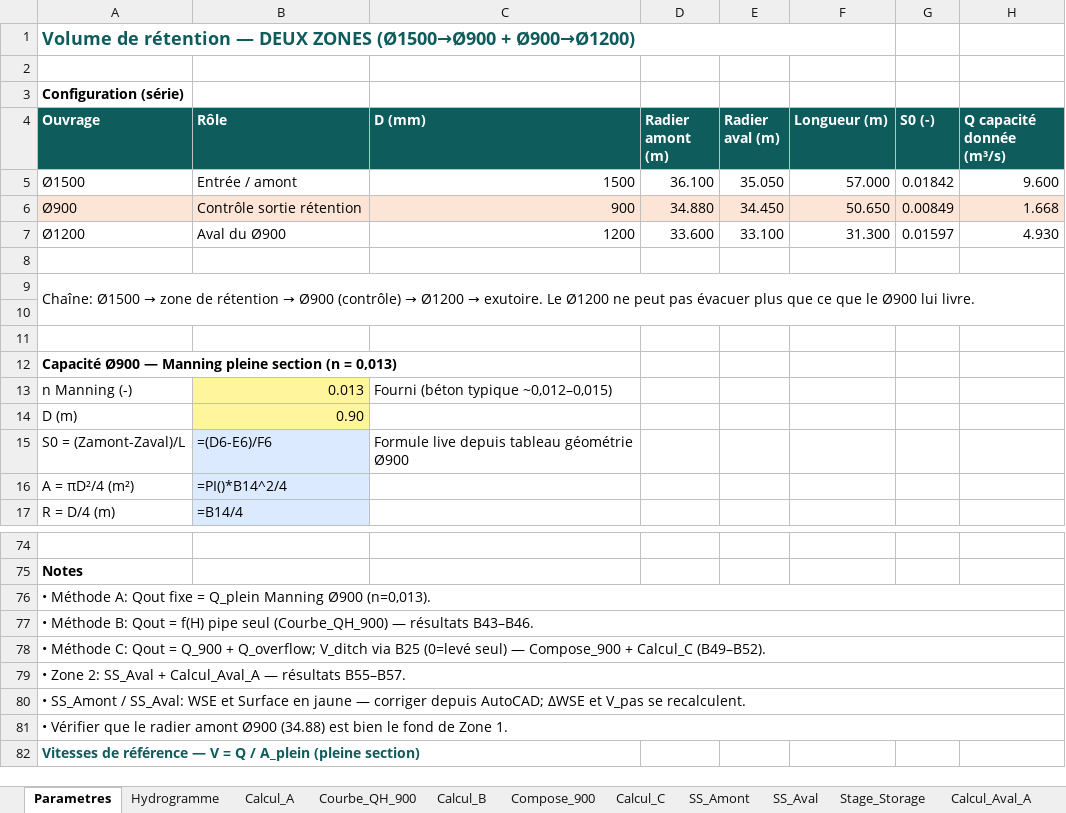
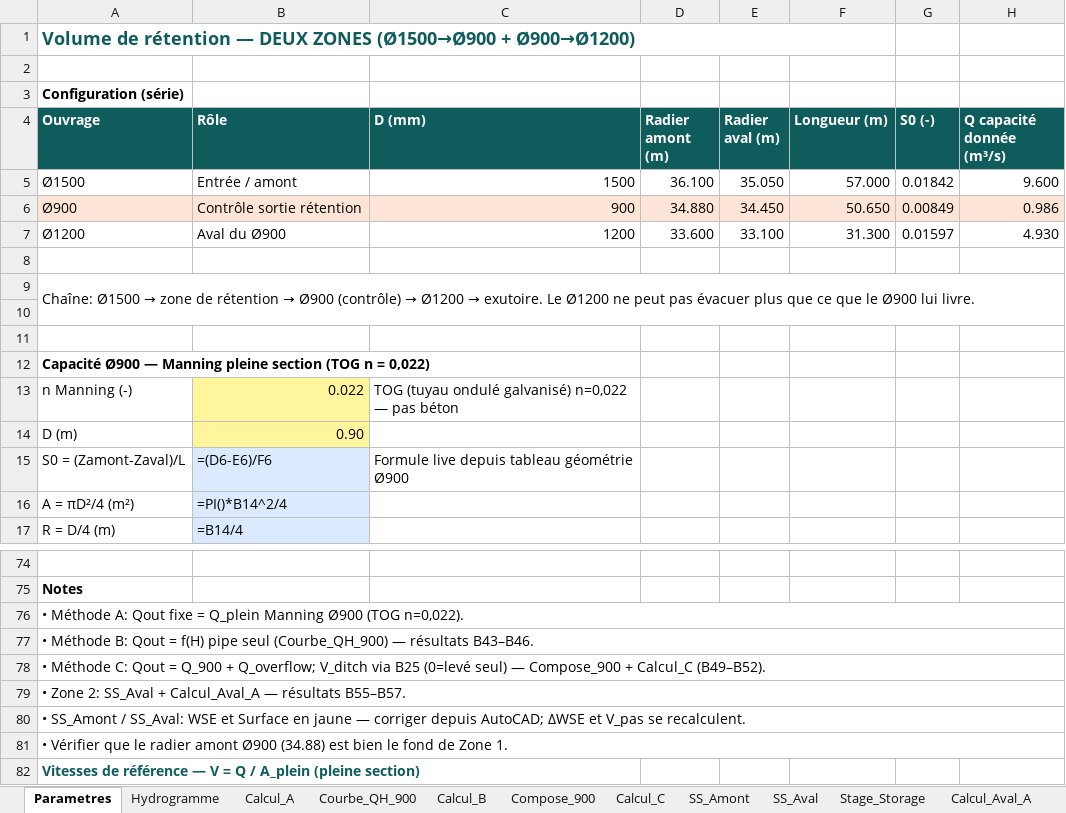
Before and after one commit to acon560-prog/idf-web-app, an Excel workbook: engineering/drainage-design/retention_volume/Volume_Retention_Deux_Zones_1500_900_1200.xlsx, sheet Parametres, drawn as a sheet; only a part is shown, gaps mark what is left out; values as stored, in another font and other column widths than the file's, no borders; formulas without a stored value are shown as written; the diff names each change by its address in the sheet, - before the commit and + after, or states it on an @@ line.

```diff
--- a/engineering/drainage-design/retention_volume/Volume_Retention_Deux_Zones_1500_900_1200.xlsx (sheet Parametres)
+++ b/engineering/drainage-design/retention_volume/Volume_Retention_Deux_Zones_1500_900_1200.xlsx (sheet Parametres)
-H6 (Q capacité donnée (m³/s)): 1.668
+H6 (Q capacité donnée (m³/s)): 0.986
-A12 (Ouvrage): …pleine section (n = 0,013)
+A12 (Ouvrage): …pleine section (TOG n = 0,022)
-B13 (Rôle): 0.013
+B13 (Rôle): 0.022
-C13 (D (mm)): Fourni (béton typique ~0,012–0,015)
+C13 (D (mm)): TOG (tuyau ondulé galvanisé) n=0,022 — pas béton
-A76 (Ouvrage): …Manning Ø900 (n=0,013).
+A76 (Ouvrage): …Manning Ø900 (TOG n=0,022).
```
Also changed, not shown: sheet Courbe_QH_900, sheet Methode, engineering/drainage-design/retention_volume/Volume_Retention_Ponceau_900.xlsx, 2 other files.
